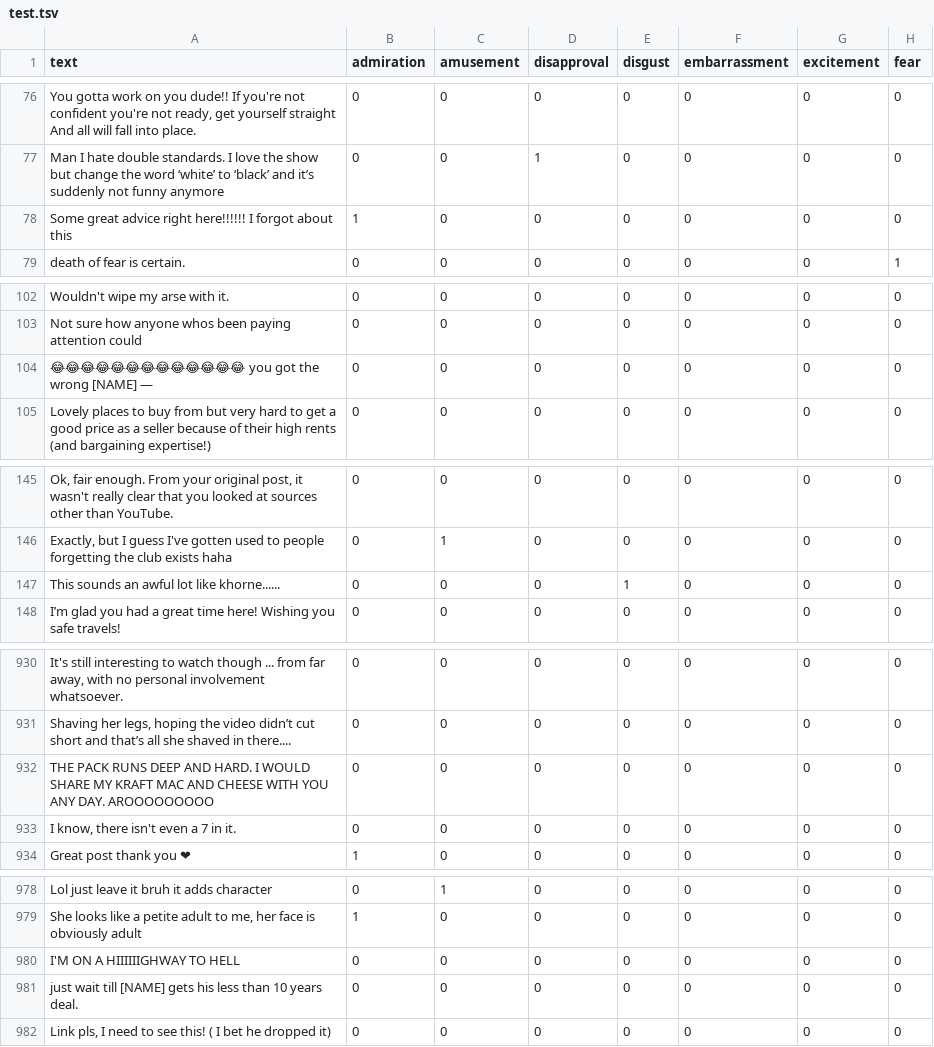
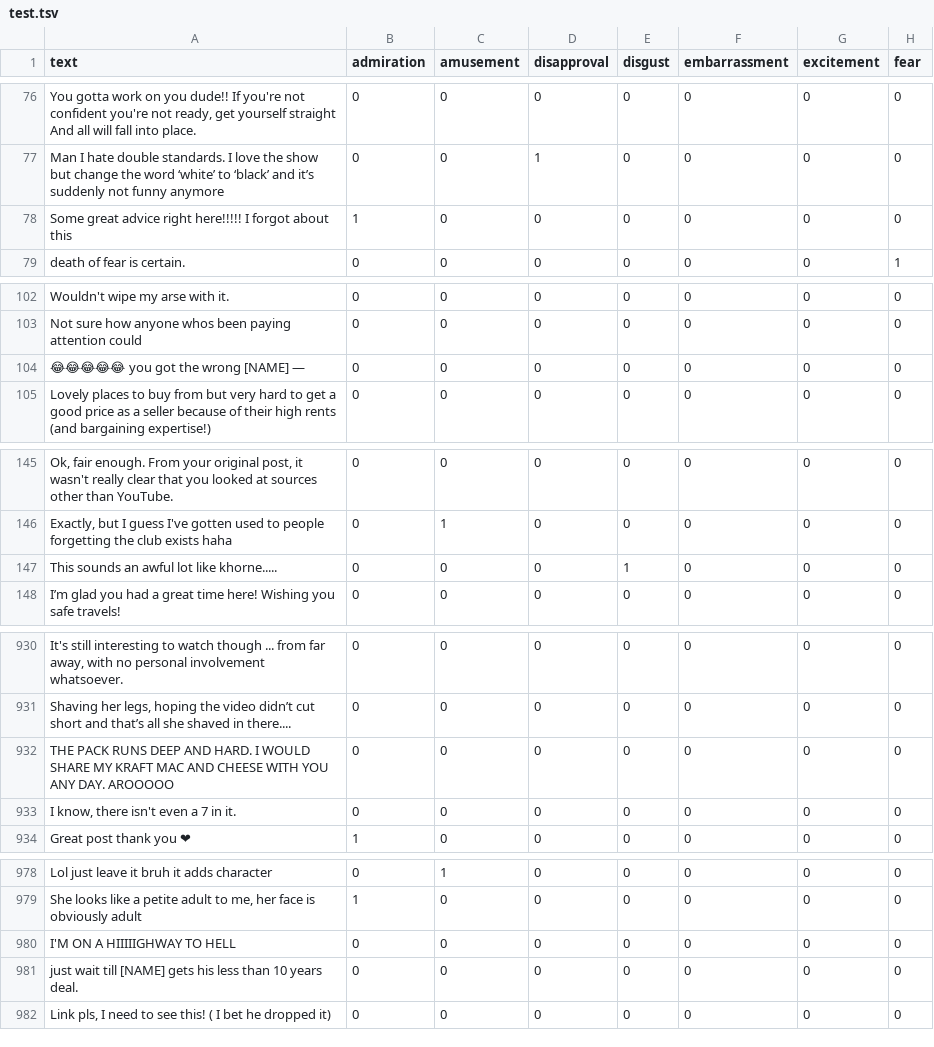
Before and after one commit to Nsivaa/HLT, a TSV file: dataset/GoEmotionsCleaned/test.tsv, drawn as a sheet; only a part is shown, gaps mark what is left out; the diff covers the shown part only; the diff names each change by its address in the sheet, - before the commit and + after, or states it on an @@ line.

```diff
--- a/dataset/GoEmotionsCleaned/test.tsv
+++ b/dataset/GoEmotionsCleaned/test.tsv
-A78 (text): …advice right here!!!!!! I forgot…
+A78 (text): …advice right here!!!!! I forgot…
-A104 (text): 😂😂😂😂😂😂😂😂😂😂😂😂😂 you got the wrong [NAME] —
+A104 (text): 😂😂😂😂😂 you got the wrong [NAME] —
-A147 (text): This sounds an awful lot like khorne......
+A147 (text): This sounds an awful lot like khorne.....
-A932 (text): …ANY DAY. AROOOOOOOOO
+A932 (text): …ANY DAY. AROOOOO
-A980 (text): I'M ON A HIIIIIIGHWAY TO HELL
+A980 (text): I'M ON A HIIIIIGHWAY TO HELL
```
Also changed, not shown: 29 edited cells elsewhere in this file, dataset/TwitterDataCleaned/test.tsv, 4 other files.
